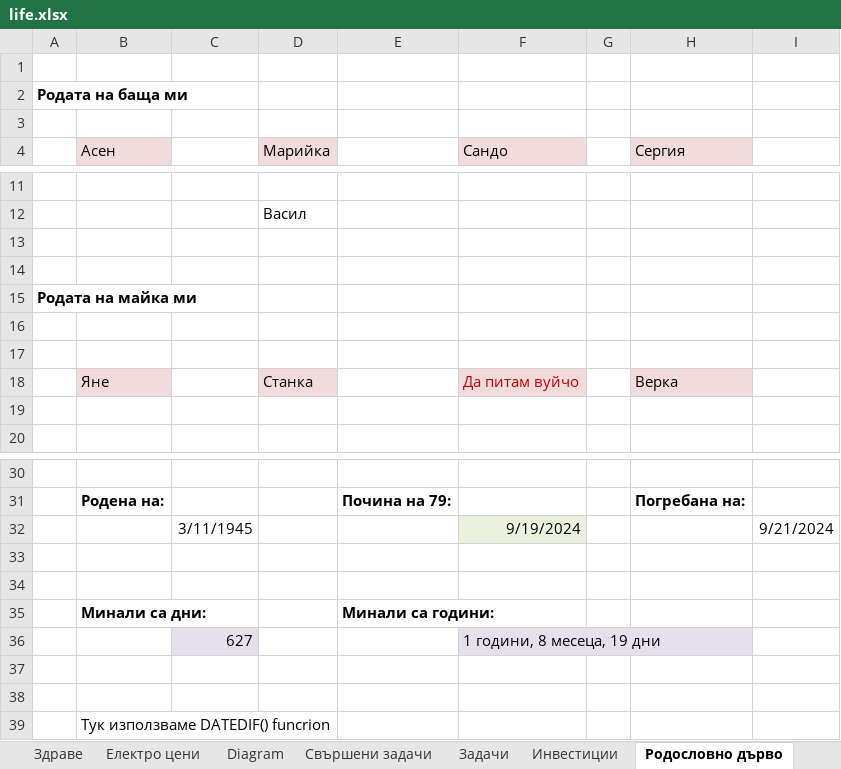
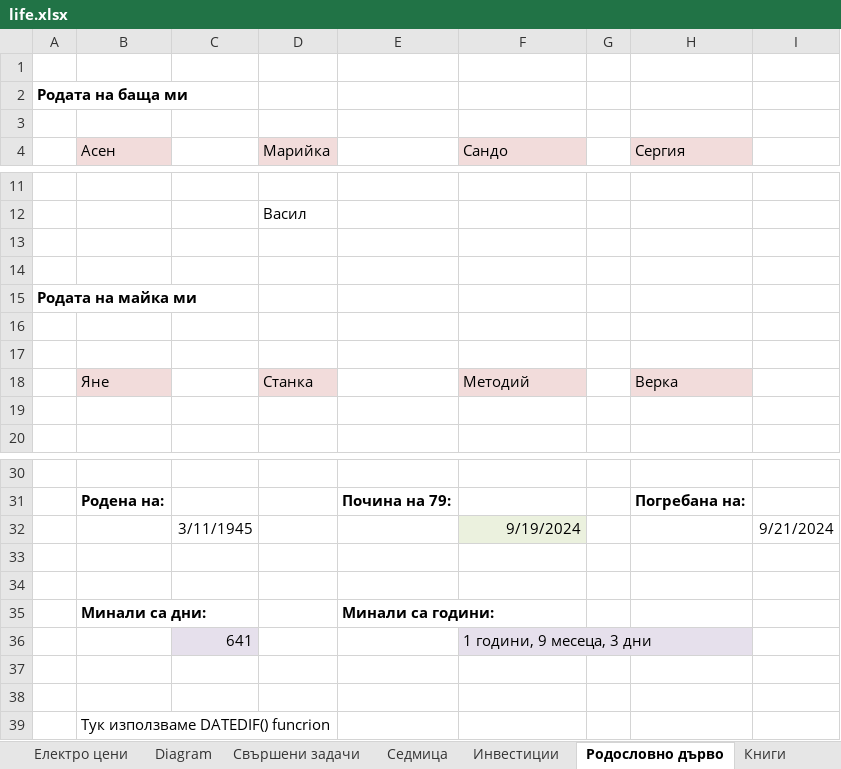
Before and after one commit to Vasil-S-Vasilev/git_test, an Excel workbook: life.xlsx, sheet Родословно дърво, drawn as a sheet; only a part is shown, gaps mark what is left out; values as stored, in another font and other column widths than the file's, no borders; charts and pictures not drawn; removed rows and columns are numbered as before the commit, all else as after; the diff names each change by its address in the sheet, - before the commit and + after, or states it on an @@ line.

```diff
--- a/life.xlsx (sheet Родословно дърво)
+++ b/life.xlsx (sheet Родословно дърво)
-sheet tab: Задачи
+sheet tab: Седмица
-F18 (Сандо): Да питам вуйчо
+F18 (Сандо): Методий
-F18 text colour: #C00000
+F18 text colour: black
-row 36:  |  | 627 |  |  | 1 години, 8 месеца, 19 дни
+row 36:  |  | 641 |  |  | 1 години, 9 месеца, 3 дни
```
Also changed, not shown: sheet Седмица, other sheet tabs.
